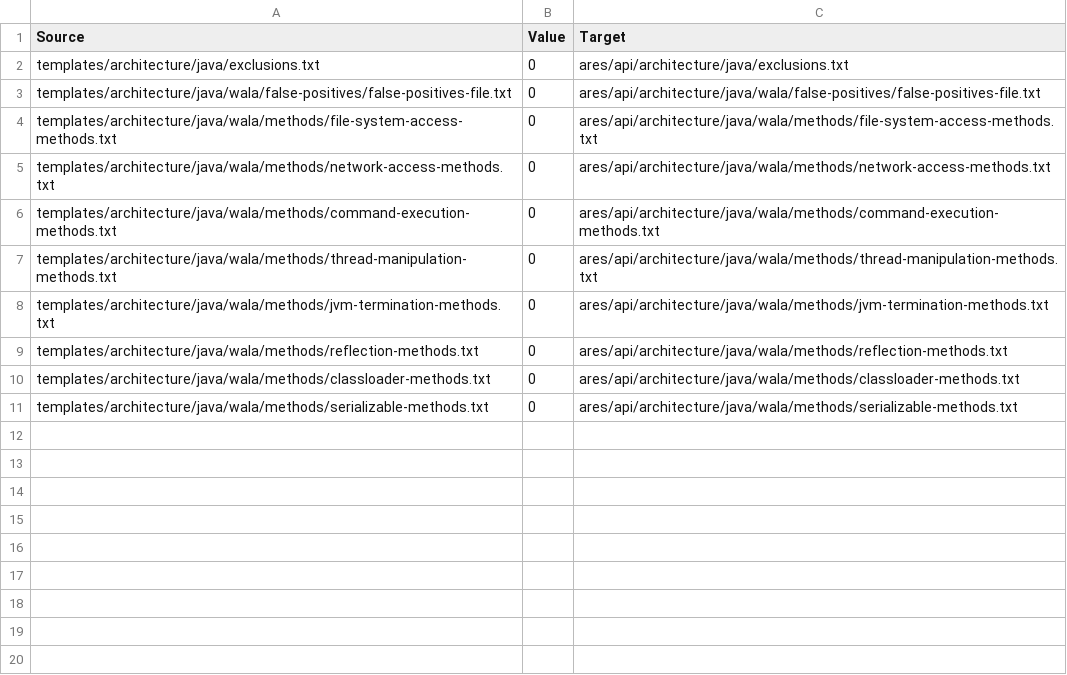
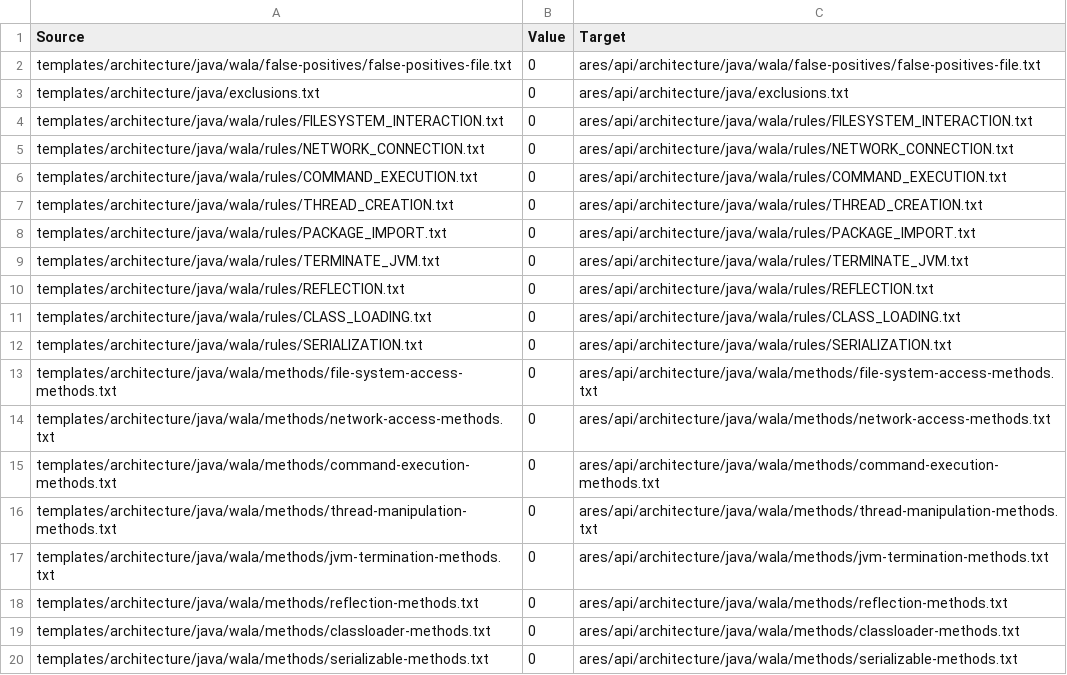
Before and after one commit to ls1intum/Ares2, a CSV file: src/main/resources/de/tum/cit/ase/ares/api/configuration/copyFiles/java/WalaTemplateCopyFiles.csv, drawn as a sheet.

Commit message:
Fixed pre-compile for JAVA_USING_MAVEN_WALA_AND_ASPECTJ

```diff
--- a/src/main/resources/de/tum/cit/ase/ares/api/configuration/copyFiles/java/WalaTemplateCopyFiles.csv
+++ b/src/main/resources/de/tum/cit/ase/ares/api/configuration/copyFiles/java/WalaTemplateCopyFiles.csv
@@ -1,4 +1,13 @@
 Source,Value,Target
+templates/architecture/java/wala/false-positives/false-positives-file.txt,0,ares/api/architecture/java/wala/false-positives/false-positives-file.txt
 templates/architecture/java/exclusions.txt,0,ares/api/architecture/java/exclusions.txt
-templates/architecture/java/wala/false-positives/false-positives-file.txt,0,ares/api/architecture/java/wala/false-positives/false-positives-file.txt
+templates/architecture/java/wala/rules/FILESYSTEM_INTERACTION.txt,0,ares/api/architecture/java/wala/rules/FILESYSTEM_INTERACTION.txt
+templates/architecture/java/wala/rules/NETWORK_CONNECTION.txt,0,ares/api/architecture/java/wala/rules/NETWORK_CONNECTION.txt
+templates/architecture/java/wala/rules/COMMAND_EXECUTION.txt,0,ares/api/architecture/java/wala/rules/COMMAND_EXECUTION.txt
+templates/architecture/java/wala/rules/THREAD_CREATION.txt,0,ares/api/architecture/java/wala/rules/THREAD_CREATION.txt
+templates/architecture/java/wala/rules/PACKAGE_IMPORT.txt,0,ares/api/architecture/java/wala/rules/PACKAGE_IMPORT.txt
+templates/architecture/java/wala/rules/TERMINATE_JVM.txt,0,ares/api/architecture/java/wala/rules/TERMINATE_JVM.txt
+templates/architecture/java/wala/rules/REFLECTION.txt,0,ares/api/architecture/java/wala/rules/REFLECTION.txt
+templates/architecture/java/wala/rules/CLASS_LOADING.txt,0,ares/api/architecture/java/wala/rules/CLASS_LOADING.txt
+templates/architecture/java/wala/rules/SERIALIZATION.txt,0,ares/api/architecture/java/wala/rules/SERIALIZATION.txt
 templates/architecture/java/wala/methods/file-system-access-methods.txt,0,ares/api/architecture/java/wala/methods/file-system-access-methods.txt
```
Also changed, not shown: src/main/resources/de/tum/cit/ase/ares/api/configuration/copyFiles/java/ArchunitTemplateCopyFiles.csv, src/main/resources/de/tum/cit/ase/ares/api/configuration/copyFiles/java/AspectJAJCopyFiles.csv, 41 other files.
